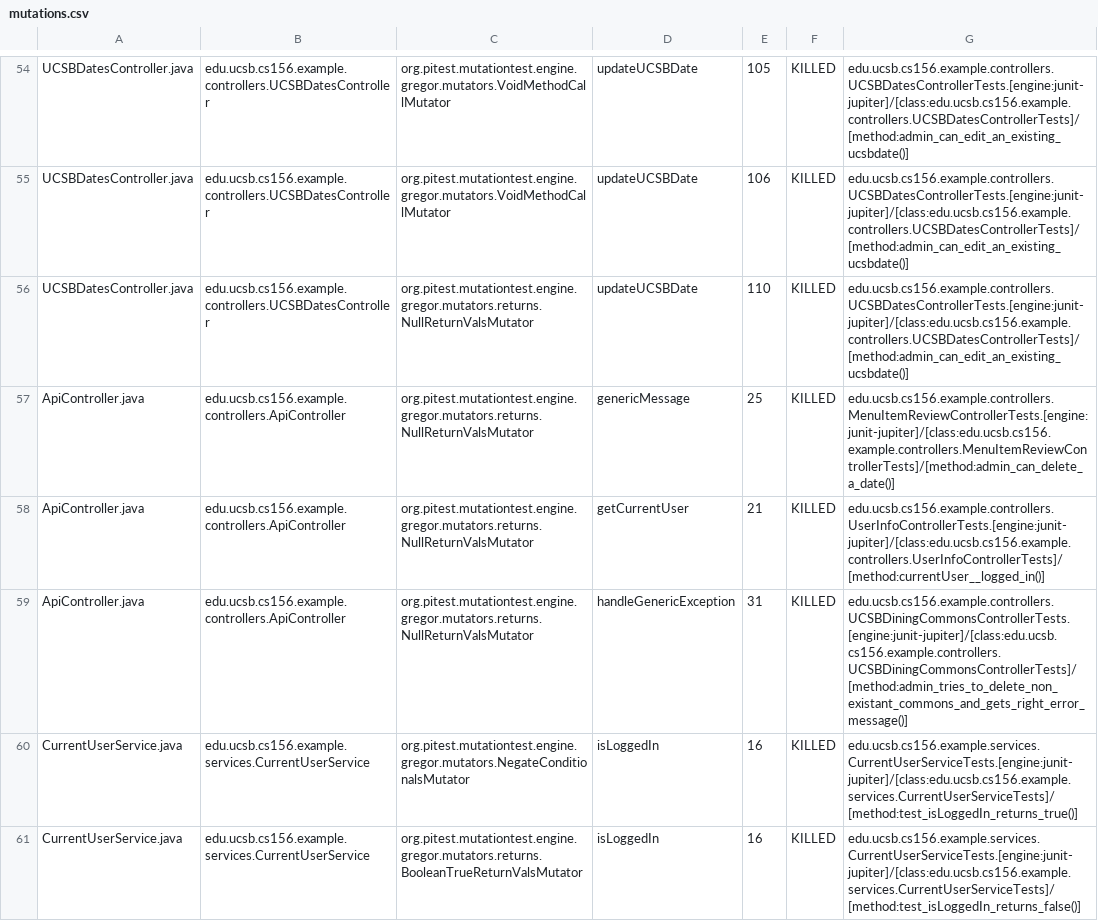
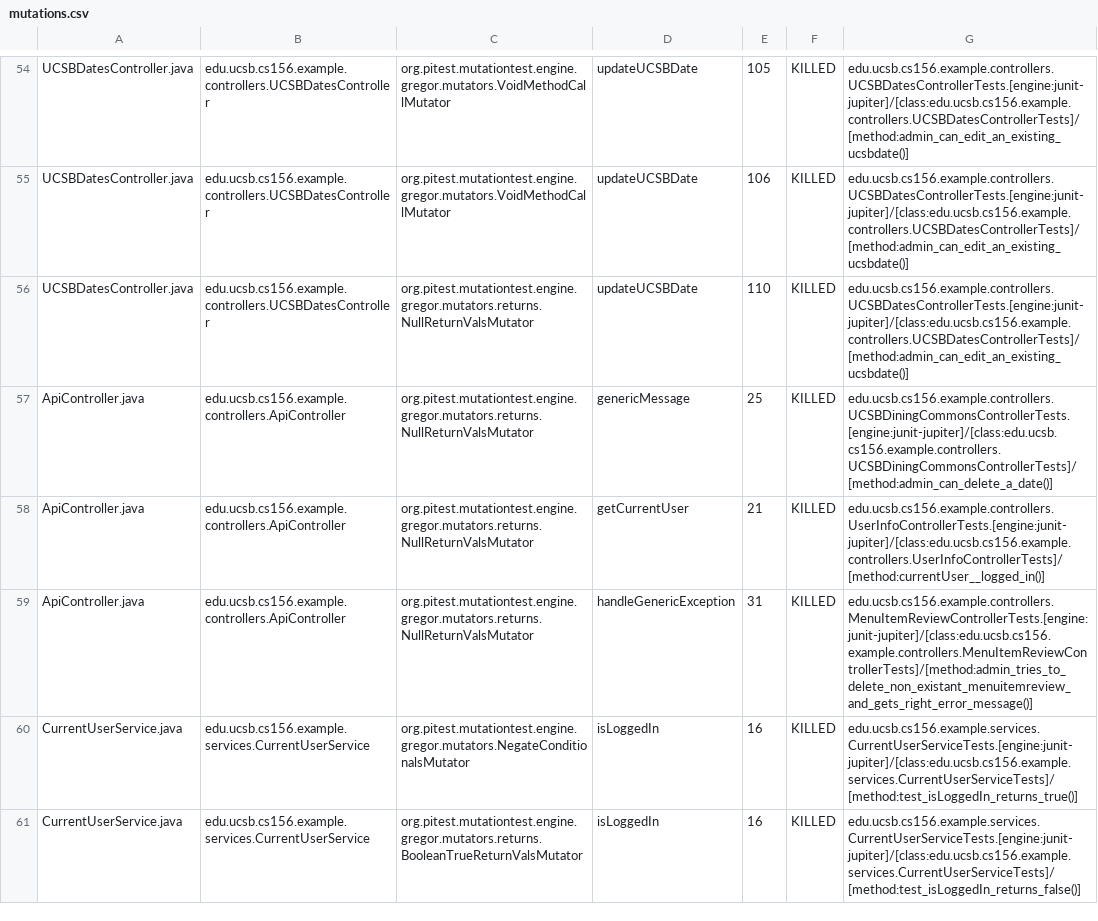
Before and after one commit to ucsb-cs156-s24/team02-s24-5pm-6, a CSV file: prs/53/pitest/mutations.csv, drawn as a sheet; only a part is shown, gaps mark what is left out.

Commit message:
Deploying to gh-pages from @ ucsb-cs156-s24/team02-s24-5pm-6@42ac19208b3bc5b316b1422bb8fef70869f9876b 🚀

```diff
--- a/prs/53/pitest/mutations.csv
+++ b/prs/53/pitest/mutations.csv
@@ -56,5 +56,5 @@ UCSBDatesController.java,edu.ucsb.cs156.example.controllers.UCSBDatesController,
 UCSBDatesController.java,edu.ucsb.cs156.example.controllers.UCSBDatesController,org.pitest.mutationtest.engine.gregor.mutators.returns.NullReturnValsMutator,updateUCSBDate,110,KILLED,edu.ucsb.cs156.example.controllers.UCSBDatesControllerTests.[engine:junit-jupiter]/[class:edu.ucsb.cs156.example.controllers.UCSBDatesControllerTests]/[method:admin_can_edit_an_existing_ucsbdate()]
-ApiController.java,edu.ucsb.cs156.example.controllers.ApiController,org.pitest.mutationtest.engine.gregor.mutators.returns.NullReturnValsMutator,genericMessage,25,KILLED,edu.ucsb.cs156.example.controllers.MenuItemReviewControllerTests.[engine:junit-jupiter]/[class:edu.ucsb.cs156.example.controllers.MenuItemReviewControllerTests]/[method:admin_can_delete_a_date()]
+ApiController.java,edu.ucsb.cs156.example.controllers.ApiController,org.pitest.mutationtest.engine.gregor.mutators.returns.NullReturnValsMutator,genericMessage,25,KILLED,edu.ucsb.cs156.example.controllers.UCSBDiningCommonsControllerTests.[engine:junit-jupiter]/[class:edu.ucsb.cs156.example.controllers.UCSBDiningCommonsControllerTests]/[method:admin_can_delete_a_date()]
 ApiController.java,edu.ucsb.cs156.example.controllers.ApiController,org.pitest.mutationtest.engine.gregor.mutators.returns.NullReturnValsMutator,getCurrentUser,21,KILLED,edu.ucsb.cs156.example.controllers.UserInfoControllerTests.[engine:junit-jupiter]/[class:edu.ucsb.cs156.example.controllers.UserInfoControllerTests]/[method:currentUser__logged_in()]
-ApiController.java,edu.ucsb.cs156.example.controllers.ApiController,org.pitest.mutationtest.engine.gregor.mutators.returns.NullReturnValsMutator,handleGenericException,31,KILLED,edu.ucsb.cs156.example.controllers.UCSBDiningCommonsControllerTests.[engine:junit-jupiter]/[class:edu.ucsb.cs156.example.controllers.UCSBDiningCommonsControllerTests]/[method:admin_tries_to_delete_non_existant_commons_and_gets_right_error_message()]
+ApiController.java,edu.ucsb.cs156.example.controllers.ApiController,org.pitest.mutationtest.engine.gregor.mutators.returns.NullReturnValsMutator,handleGenericException,31,KILLED,edu.ucsb.cs156.example.controllers.MenuItemReviewControllerTests.[engine:junit-jupiter]/[class:edu.ucsb.cs156.example.controllers.MenuItemReviewControllerTests]/[method:admin_tries_to_delete_non_existant_menuitemreview_and_gets_right_error_message()]
 CurrentUserService.java,edu.ucsb.cs156.example.services.CurrentUserService,org.pitest.mutationtest.engine.gregor.mutators.NegateConditionalsMutator,isLoggedIn,16,KILLED,edu.ucsb.cs156.example.services.CurrentUserServiceTests.[engine:junit-jupiter]/[class:edu.ucsb.cs156.example.services.CurrentUserServiceTests]/[method:test_isLoggedIn_returns_true()]
```
Also changed, not shown: 12 other files.
